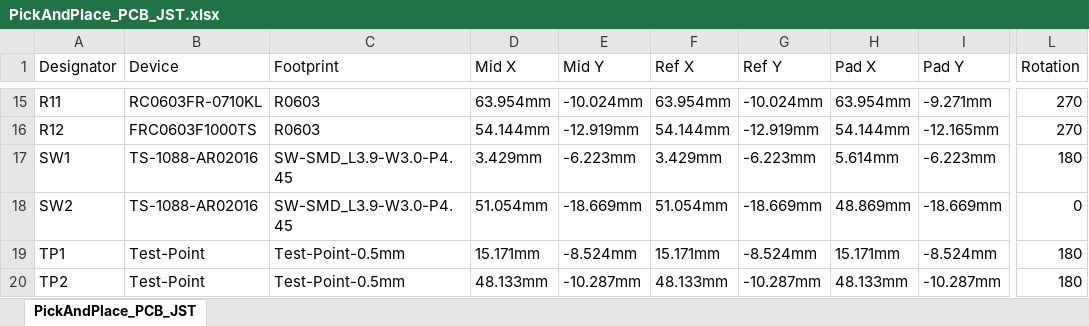
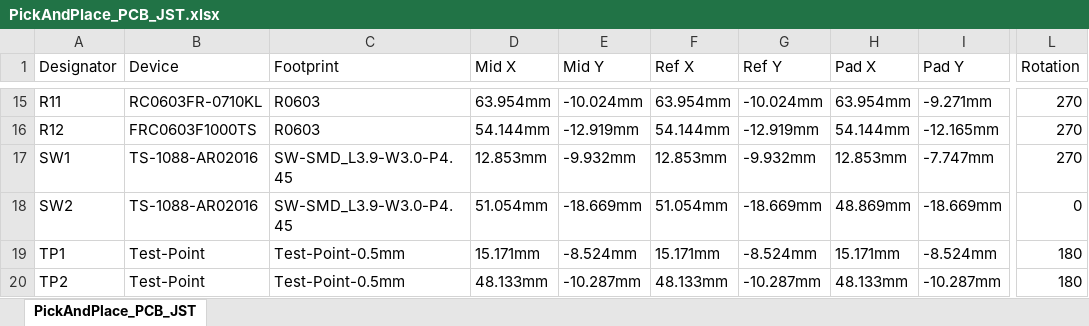
Before and after one commit to Baustinlynch/String-Light-PSU, an Excel workbook: PCB/JST/Fabrication/PickAndPlace_PCB_JST.xlsx, sheet PickAndPlace_PCB_JST, drawn as a sheet; only a part is shown, gaps mark what is left out; values as stored, in another font and other column widths than the file's, no borders; the diff names each change by its address in the sheet, - before the commit and + after, or states it on an @@ line.

```diff
--- a/PCB/JST/Fabrication/PickAndPlace_PCB_JST.xlsx (sheet PickAndPlace_PCB_JST)
+++ b/PCB/JST/Fabrication/PickAndPlace_PCB_JST.xlsx (sheet PickAndPlace_PCB_JST)
-D17 (Mid X): 3.429mm
+D17 (Mid X): 12.853mm
-E17 (Mid Y): -6.223mm
+E17 (Mid Y): -9.932mm
-F17 (Ref X): 3.429mm
+F17 (Ref X): 12.853mm
-G17 (Ref Y): -6.223mm
+G17 (Ref Y): -9.932mm
-H17 (Pad X): 5.614mm
+H17 (Pad X): 12.853mm
-I17 (Pad Y): -6.223mm
+I17 (Pad Y): -7.747mm
-L17 (Rotation): 180
+L17 (Rotation): 270
```
Also changed, not shown: 4 other files.
